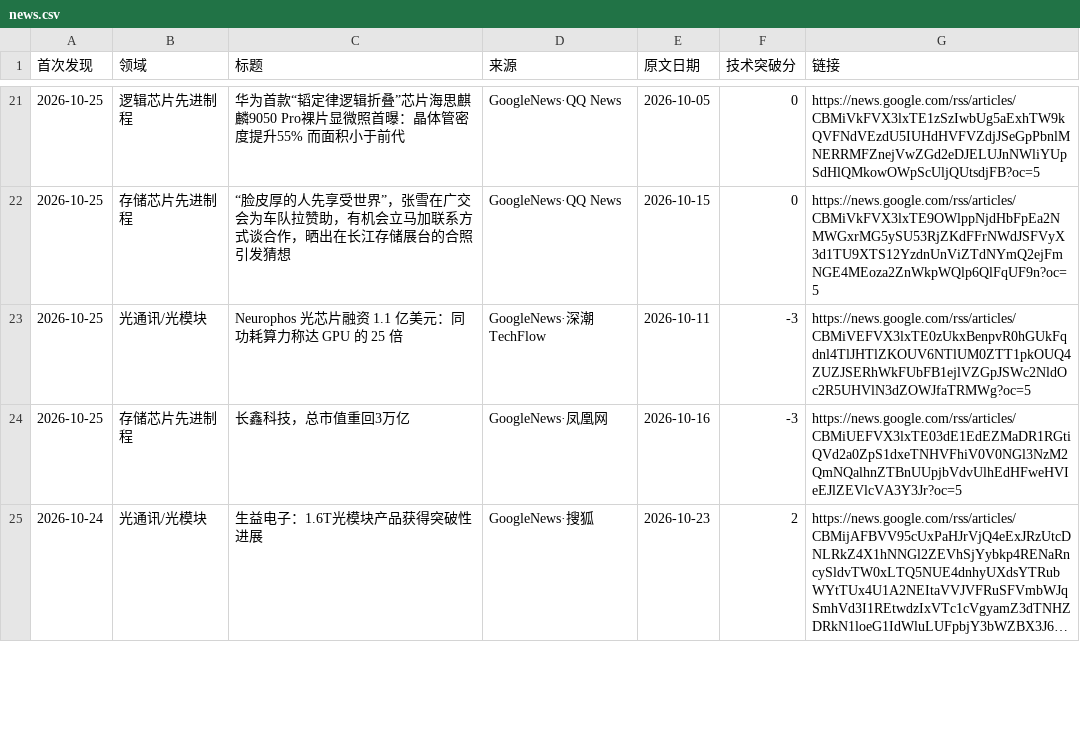
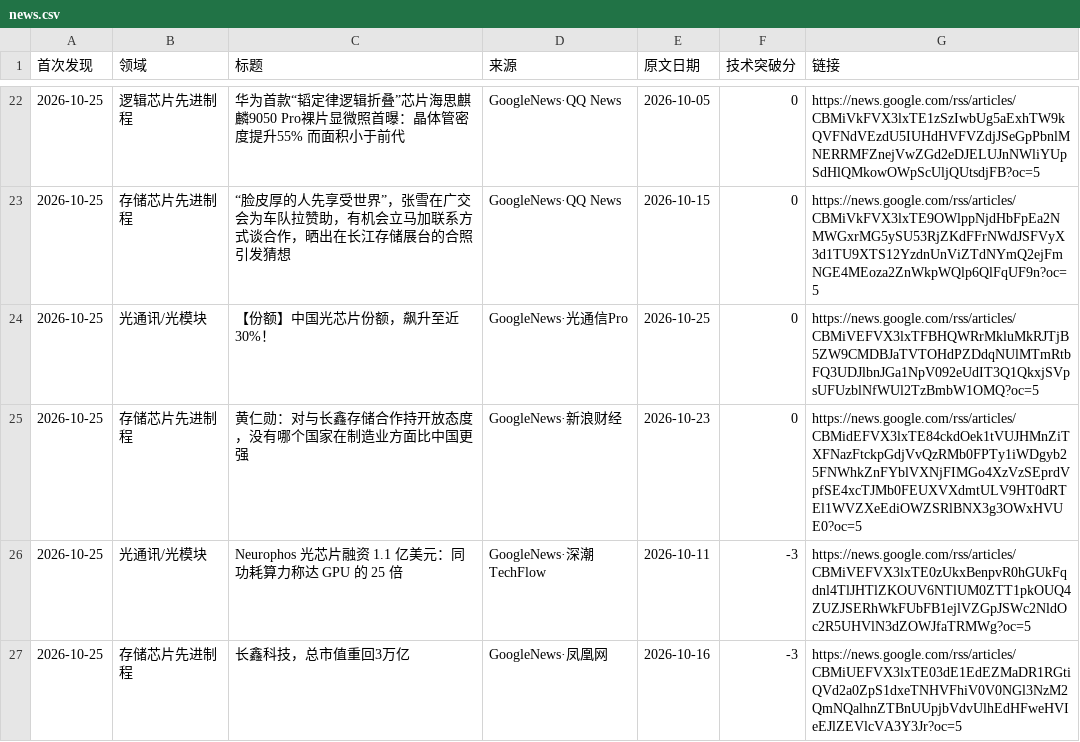
Before and after one commit to fenggg1988/china-semi-tracker, a CSV file: data/news.csv, drawn as a sheet; only a part is shown, gaps mark what is left out; the shorter side is filled out with more unchanged rows; long unchanged cells end in …; the diff covers the shown part only; the diff names each change by its address in the sheet, - before the commit and + after, or states it on an @@ line.

```diff
--- a/data/news.csv
+++ b/data/news.csv
+row 24: 2026-10-25 | 光通讯/光模块 | 【份额】中国光芯片份额，飙升至近30%！ | GoogleNews·光通信Pro | 2026-10-25 | 0 | https://news.google.com/rss/articles/CBMiVEFVX3lxTFBHQWRrMkluMkRJTjB5ZW9CMDBJaTVTOHdPZDdqNUlMTmRtbFQ3UDJlbnJGa1NpV092eUdIT3Q1QkxjSVpsUFUzblNfWUl2TzBmbW1OMQ?oc=5
+row 25: 2026-10-25 | 存储芯片先进制程 | 黄仁勋：对与长鑫存储合作持开放态度，没有哪个国家在制造业方面比中国更强 | GoogleNews·新浪财经 | 2026-10-23 | 0 | https://news.google.com/rss/articles/CBMidEFVX3lxTE84ckdOek1tVUJHMnZiTXFNazFtckpGdjVvQzRMb0FPTy1iWDgyb25FNWhkZnFYblVXNjFIMGo4XzVzSEprdVpfSE4xcTJMb0FEUXVXdmtULV9HT0dRTEl1WVZXeEdiOWZSRlBNX3g3OWxHVUE0?oc=5
```
Also changed, not shown: 2 added rows and 1 edited cell elsewhere in this file, 2 other files.
